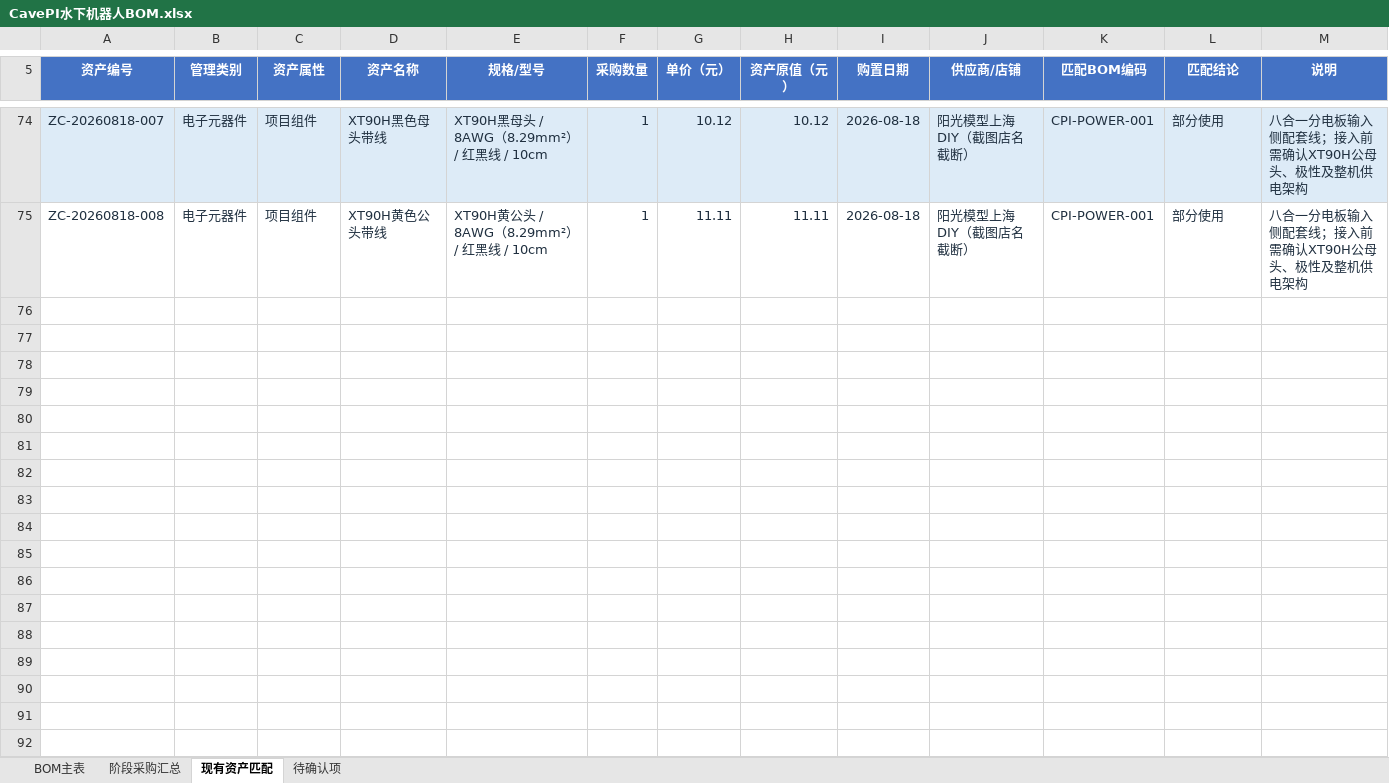
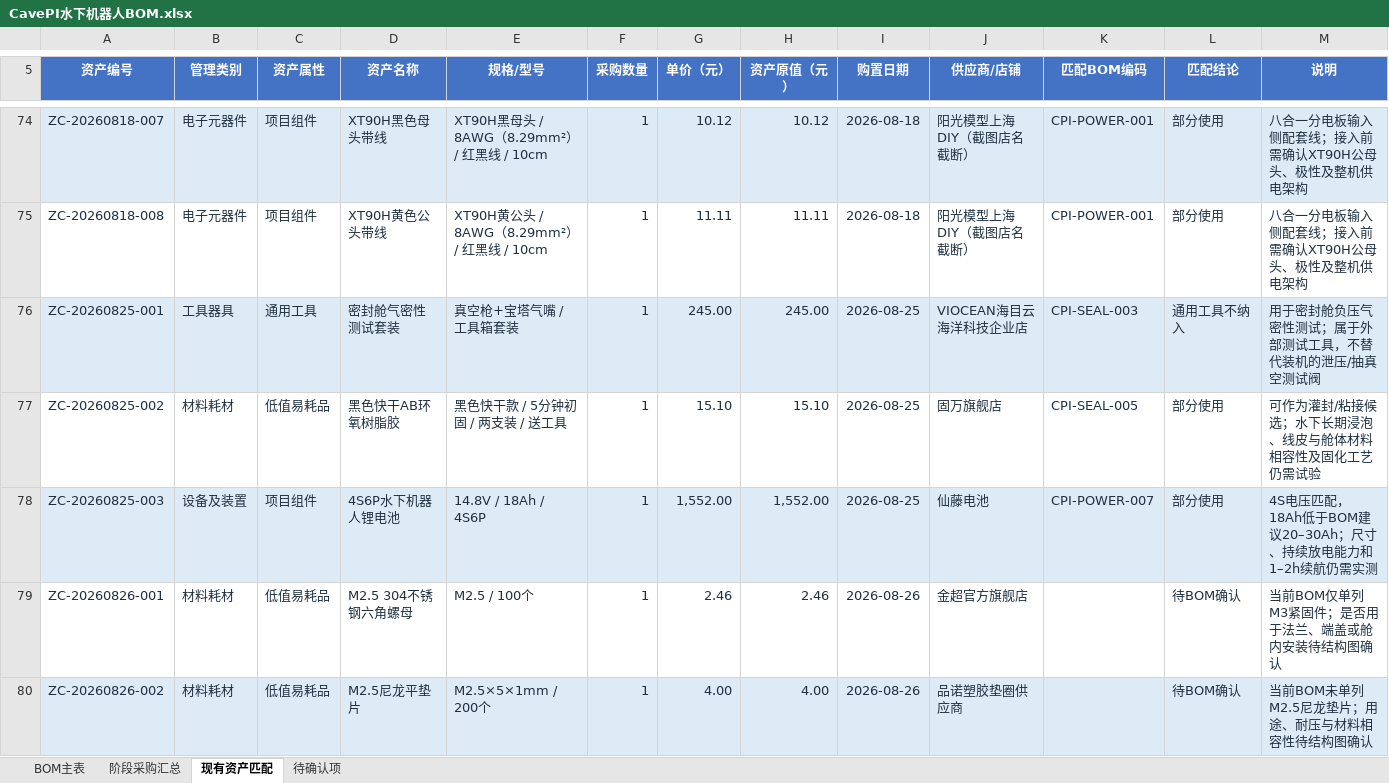
Before and after one commit to Jzhoou/AUV-CavePI, an Excel workbook: 物资/CavePI水下机器人BOM.xlsx, sheet 现有资产匹配, drawn as a sheet; only a part is shown, gaps mark what is left out; values as stored, in another font and other column widths than the file's, no borders; conditional formats and table styles not drawn; the diff covers the shown part only; the diff names each change by its address in the sheet, - before the commit and + after, or states it on an @@ line.

```diff
--- a/物资/CavePI水下机器人BOM.xlsx (sheet 现有资产匹配)
+++ b/物资/CavePI水下机器人BOM.xlsx (sheet 现有资产匹配)
+row 76: ZC-20260825-001 | 工具器具 | 通用工具 | 密封舱气密性测试套装 | 真空枪+宝塔气嘴 / 工具箱套装 | 1 | 245.00 | 245.00 | 2026-08-25 | VIOCEAN海目云海洋科技企业店 | CPI-SEAL-003 | 通用工具不纳入 | 用于密封舱负压气密性测试；属于外部测试工具，不替代装机的泄压/抽真空测试阀
+row 77: ZC-20260825-002 | 材料耗材 | 低值易耗品 | 黑色快干AB环氧树脂胶 | 黑色快干款 / 5分钟初固 / 两支装 / 送工具 | 1 | 15.10 | 15.10 | 2026-08-25 | 固万旗舰店 | CPI-SEAL-005 | 部分使用 | 可作为灌封/粘接候选；水下长期浸泡、线皮与舱体材料相容性及固化工艺仍需试验
+row 78: ZC-20260825-003 | 设备及装置 | 项目组件 | 4S6P水下机器人锂电池 | 14.8V / 18Ah / 4S6P | 1 | 1,552.00 | 1,552.00 | 2026-08-25 | 仙藤电池 | CPI-POWER-007 | 部分使用 | 4S电压匹配，18Ah低于BOM建议20–30Ah；尺寸、持续放电能力和1–2h续航仍需实测
+row 79: ZC-20260826-001 | 材料耗材 | 低值易耗品 | M2.5 304不锈钢六角螺母 | M2.5 / 100个 | 1 | 2.46 | 2.46 | 2026-08-26 | 金超官方旗舰店 |  | 待BOM确认 | 当前BOM仅单列M3紧固件；是否用于法兰、端盖或舱内安装待结构图确认
+row 80: ZC-20260826-002 | 材料耗材 | 低值易耗品 | M2.5尼龙平垫片 | M2.5×5×1mm / 200个 | 1 | 4.00 | 4.00 | 2026-08-26 | 品诺塑胶垫圈供应商 |  | 待BOM确认 | 当前BOM未单列M2.5尼龙垫片；用途、耐压与材料相容性待结构图确认
```
Also changed, not shown: 5 added rows elsewhere in this sheet, sheet BOM主表, sheet 阶段采购汇总, 物资/资产清单.xlsx, 物资/采购清单.xlsx, 9 other files.
